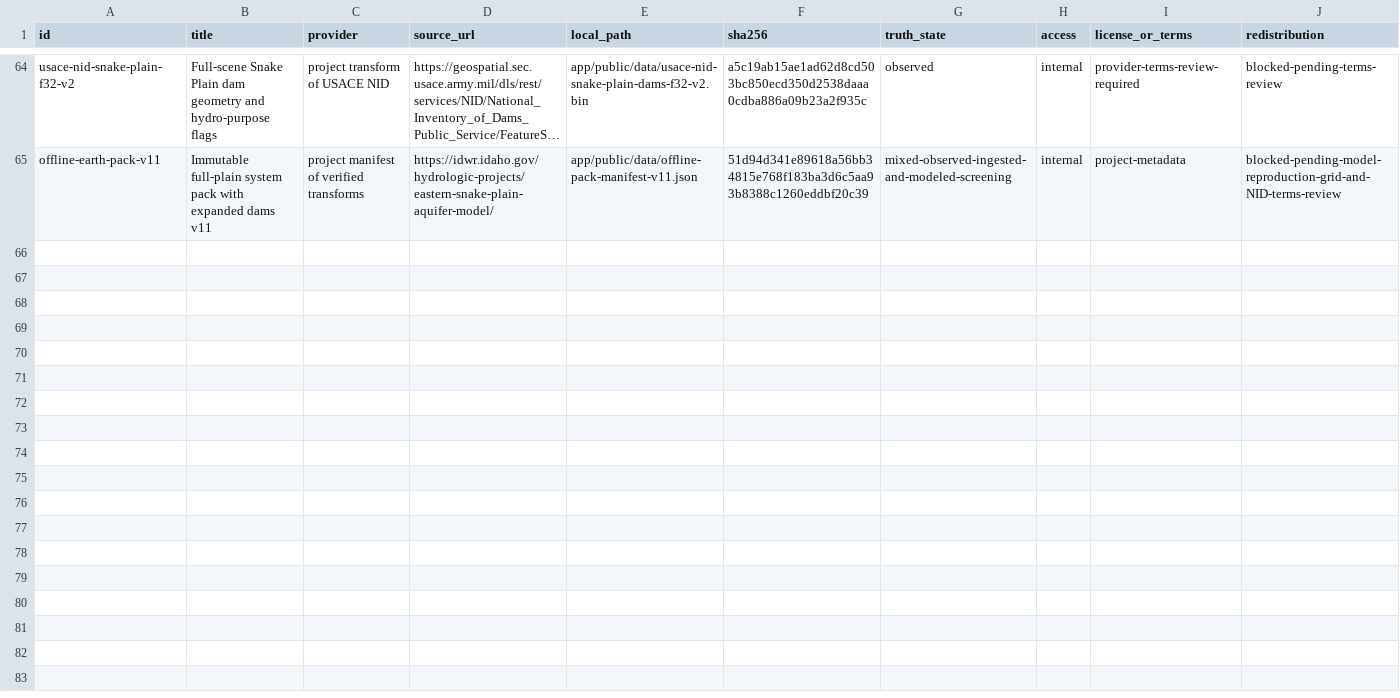
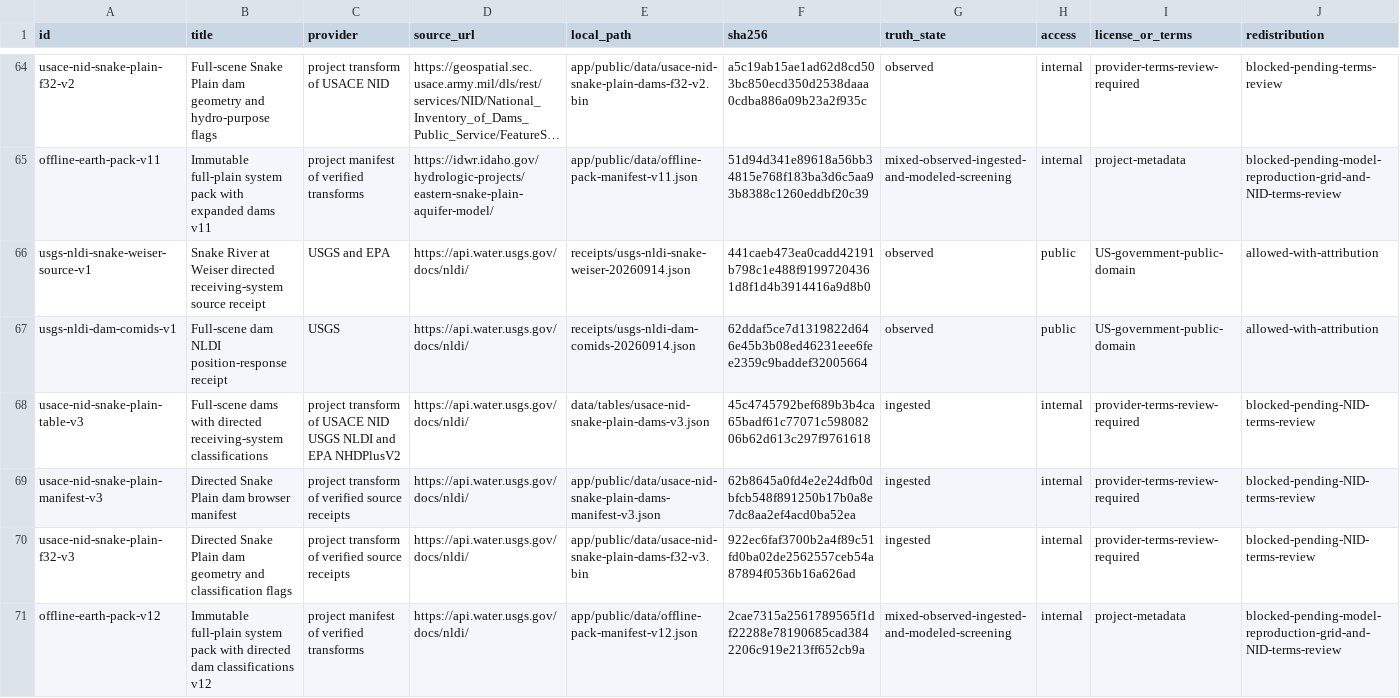
Before and after one commit to VS-Maxwell/treasure-valley-grid-stress-sim, a CSV file: DATA_SOURCES.csv, drawn as a sheet; only a part is shown, gaps mark what is left out; long unchanged cells end in …; rows hold the shown columns only; the diff names each change by its address in the sheet, - before the commit and + after, or states it on an @@ line.

Commit message:
Connect dams to verified Snake River watershed graph

```diff
--- a/DATA_SOURCES.csv
+++ b/DATA_SOURCES.csv
+row 66: usgs-nldi-snake-weiser-source-v1 | Snake River at Weiser directed receiving-system source receipt | USGS and EPA | https://api.water.usgs.gov/docs/nldi/ | receipts/usgs-nldi-snake-weiser-20260914.json | 441caeb473ea0cadd42191b798c1e488f91997204361d8f1d4b3914416a9d8b0 | observed | public | US-government-public-domain | allowed-with-attribution
+row 67: usgs-nldi-dam-comids-v1 | Full-scene dam NLDI position-response receipt | USGS | https://api.water.usgs.gov/docs/nldi/ | receipts/usgs-nldi-dam-comids-20260914.json | 62ddaf5ce7d1319822d646e45b3b08ed46231eee6fee2359c9baddef32005664 | observed | public | US-government-public-domain | allowed-with-attribution
+row 68: usace-nid-snake-plain-table-v3 | Full-scene dams with directed receiving-system classifications | project transform of USACE NID USGS NLDI and EPA NHDPlusV2 | https://api.water.usgs.gov/docs/nldi/ | data/tables/usace-nid-snake-plain-dams-v3.json | 45c4745792bef689b3b4ca65badf61c77071c59808206b62d613c297f9761618 | ingested | internal | provider-terms-review-required | blocked-pending-NID-terms-review
+row 69: usace-nid-snake-plain-manifest-v3 | Directed Snake Plain dam browser manifest | project transform of verified source receipts | https://api.water.usgs.gov/docs/nldi/ | app/public/data/usace-nid-snake-plain-dams-manifest-v3.json | 62b8645a0fd4e2e24dfb0dbfcb548f891250b17b0a8e7dc8aa2ef4acd0ba52ea | ingested | internal | provider-terms-review-required | blocked-pending-NID-terms-review
+row 70: usace-nid-snake-plain-f32-v3 | Directed Snake Plain dam geometry and classification flags | project transform of verified source receipts | https://api.water.usgs.gov/docs/nldi/ | app/public/data/usace-nid-snake-plain-dams-f32-v3.bin | 922ec6faf3700b2a4f89c51fd0ba02de2562557ceb54a87894f0536b16a626ad | ingested | internal | provider-terms-review-required | blocked-pending-NID-terms-review
+row 71: offline-earth-pack-v12 | Immutable full-plain system pack with directed dam classifications v12 | project manifest of verified transforms | https://api.water.usgs.gov/docs/nldi/ | app/public/data/offline-pack-manifest-v12.json | 2cae7315a2561789565f1df22288e78190685cad3842206c919e213ff652cb9a | mixed-observed-ingested-and-modeled-screening | internal | project-metadata | blocked-pending-model-reproduction-grid-and-NID-terms-review
```
Also changed, not shown: 22 other files.
